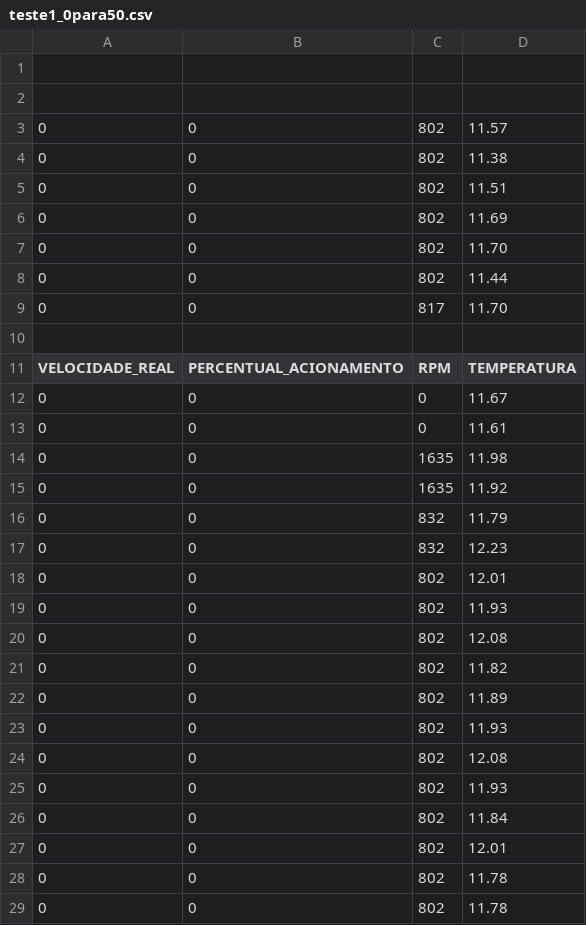
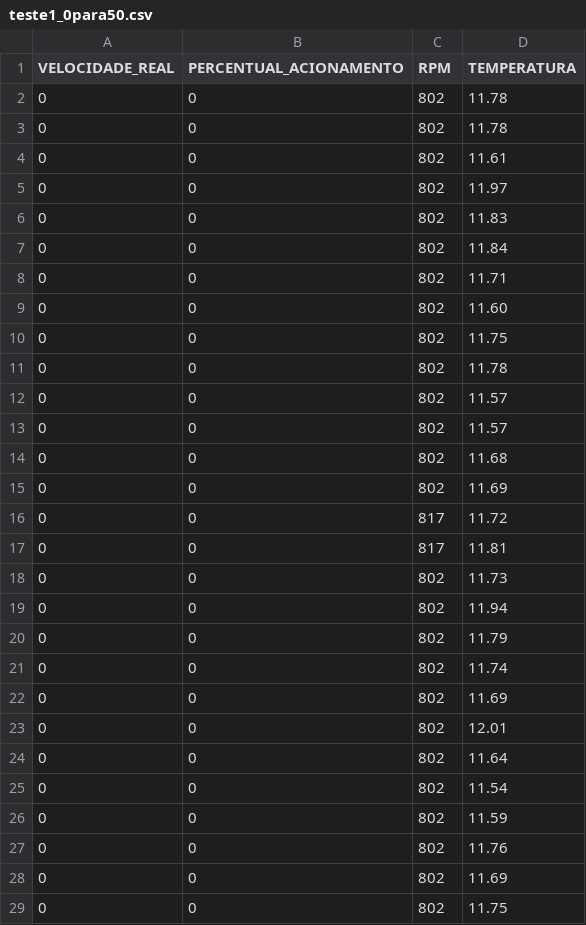
Before and after one commit to joaom98/homero, a CSV file: logs/teste1_0para50.csv, drawn as a sheet; only a part is shown; the shorter side is filled out with more unchanged rows; the diff covers the shown part only; the diff names each change by its address in the sheet, - before the commit and + after, or states it on an @@ line.

```diff
--- a/logs/teste1_0para50.csv
+++ b/logs/teste1_0para50.csv
-row 1: (empty)
-row 2: (empty)
-row 3: 0 | 0 | 802 | 11.57
-row 4: 0 | 0 | 802 | 11.38
-row 5: 0 | 0 | 802 | 11.51
-row 6: 0 | 0 | 802 | 11.69
-row 7: 0 | 0 | 802 | 11.70
-row 8: 0 | 0 | 802 | 11.44
-row 9: 0 | 0 | 817 | 11.70
-row 10: (empty)
-row 12: 0 | 0 | 0 | 11.67
-row 13: 0 | 0 | 0 | 11.61
-row 14: 0 | 0 | 1635 | 11.98
-row 15: 0 | 0 | 1635 | 11.92
-row 16: 0 | 0 | 832 | 11.79
-row 17: 0 | 0 | 832 | 12.23
-row 18: 0 | 0 | 802 | 12.01
-row 19: 0 | 0 | 802 | 11.93
-row 20: 0 | 0 | 802 | 12.08
-row 21: 0 | 0 | 802 | 11.82
-row 22: 0 | 0 | 802 | 11.89
-row 23: 0 | 0 | 802 | 11.93
-row 24: 0 | 0 | 802 | 12.08
-row 25: 0 | 0 | 802 | 11.93
-row 26: 0 | 0 | 802 | 11.84
-row 27: 0 | 0 | 802 | 12.01
```
Also changed, not shown: 2 removed rows elsewhere in this file, 1 other file.
